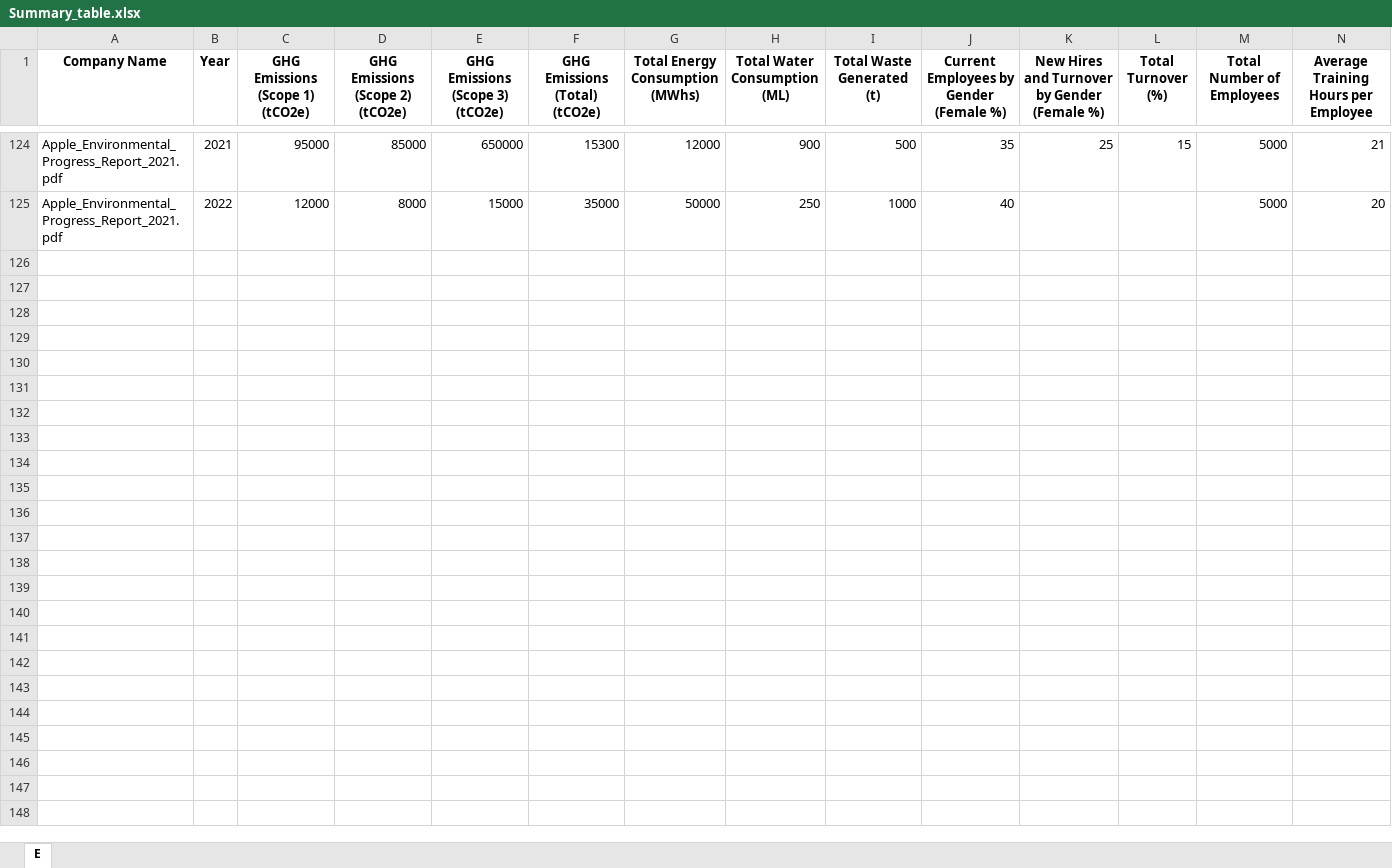
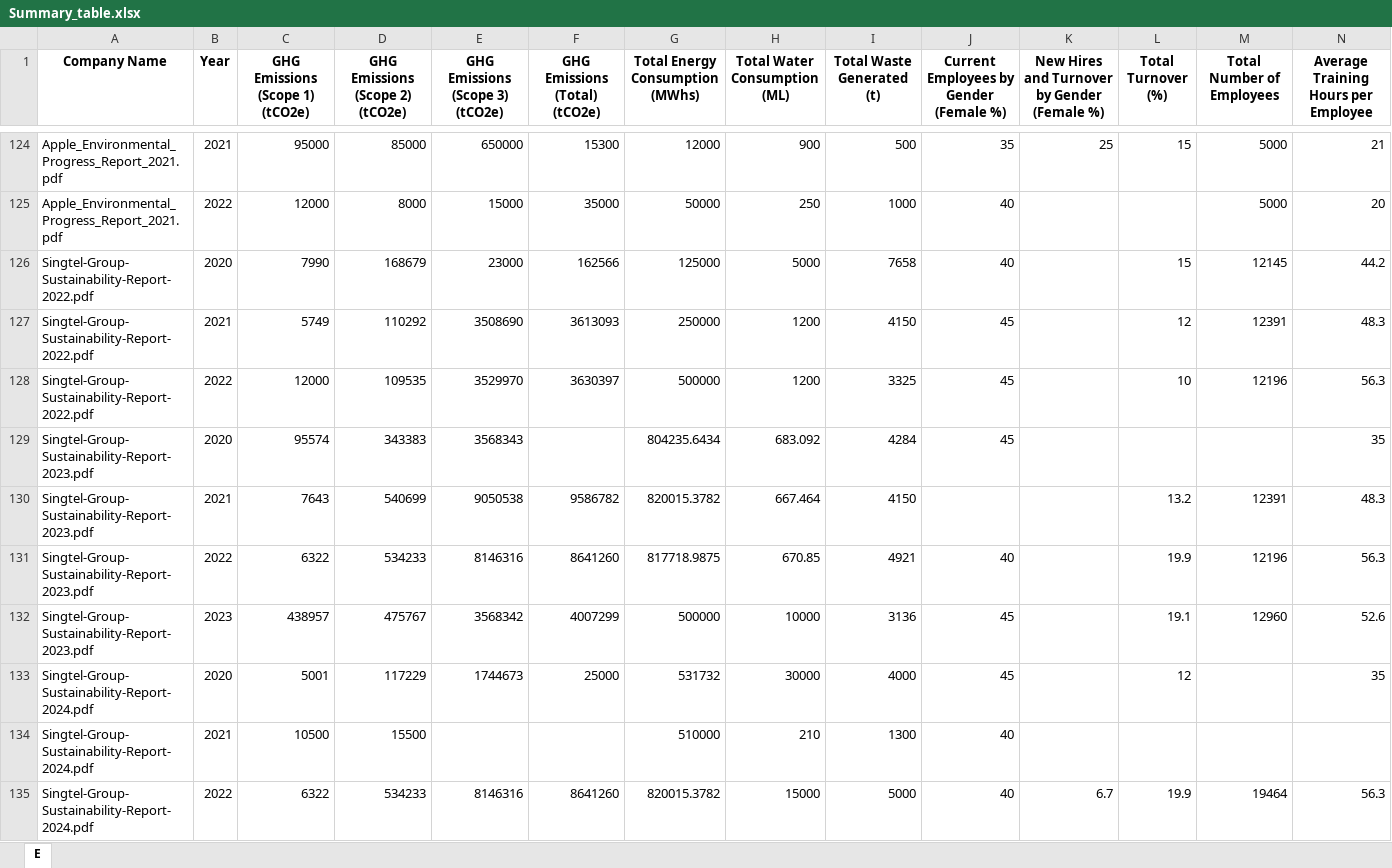
Before and after one commit to heyyyjiaming/DSS5105_BugBuster, an Excel workbook: outputs/Summary_table.xlsx, sheet E, drawn as a sheet; only a part is shown, gaps mark what is left out; values as stored, in another font and other column widths than the file's, no borders; rows hold the shown columns only; the diff covers the shown part only; the diff names each change by its address in the sheet, - before the commit and + after, or states it on an @@ line.

Commit message:
Clean Summary table function

```diff
--- a/outputs/Summary_table.xlsx (sheet E)
+++ b/outputs/Summary_table.xlsx (sheet E)
+row 126: Singtel-Group-Sustainability-Report-2022.pdf | 2020 | 7990 | 168679 | 23000 | 162566 | 125000 | 5000 | 7658 | 40 |  | 15 | 12145 | 44.2
+row 127: Singtel-Group-Sustainability-Report-2022.pdf | 2021 | 5749 | 110292 | 3508690 | 3613093 | 250000 | 1200 | 4150 | 45 |  | 12 | 12391 | 48.3
+row 128: Singtel-Group-Sustainability-Report-2022.pdf | 2022 | 12000 | 109535 | 3529970 | 3630397 | 500000 | 1200 | 3325 | 45 |  | 10 | 12196 | 56.3
+row 129: Singtel-Group-Sustainability-Report-2023.pdf | 2020 | 95574 | 343383 | 3568343 |  | 804235.6434 | 683.092 | 4284 | 45 |  |  |  | 35
+row 130: Singtel-Group-Sustainability-Report-2023.pdf | 2021 | 7643 | 540699 | 9050538 | 9586782 | 820015.3782 | 667.464 | 4150 |  |  | 13.2 | 12391 | 48.3
+row 131: Singtel-Group-Sustainability-Report-2023.pdf | 2022 | 6322 | 534233 | 8146316 | 8641260 | 817718.9875 | 670.85 | 4921 | 40 |  | 19.9 | 12196 | 56.3
+row 132: Singtel-Group-Sustainability-Report-2023.pdf | 2023 | 438957 | 475767 | 3568342 | 4007299 | 500000 | 10000 | 3136 | 45 |  | 19.1 | 12960 | 52.6
+row 133: Singtel-Group-Sustainability-Report-2024.pdf | 2020 | 5001 | 117229 | 1744673 | 25000 | 531732 | 30000 | 4000 | 45 |  | 12 |  | 35
+row 134: Singtel-Group-Sustainability-Report-2024.pdf | 2021 | 10500 | 15500 |  |  | 510000 | 210 | 1300 | 40
+row 135: Singtel-Group-Sustainability-Report-2024.pdf | 2022 | 6322 | 534233 | 8146316 | 8641260 | 820015.3782 | 15000 | 5000 | 40 | 6.7 | 19.9 | 19464 | 56.3
```
Also changed, not shown: 22 added rows elsewhere in this sheet, 18 other files.
